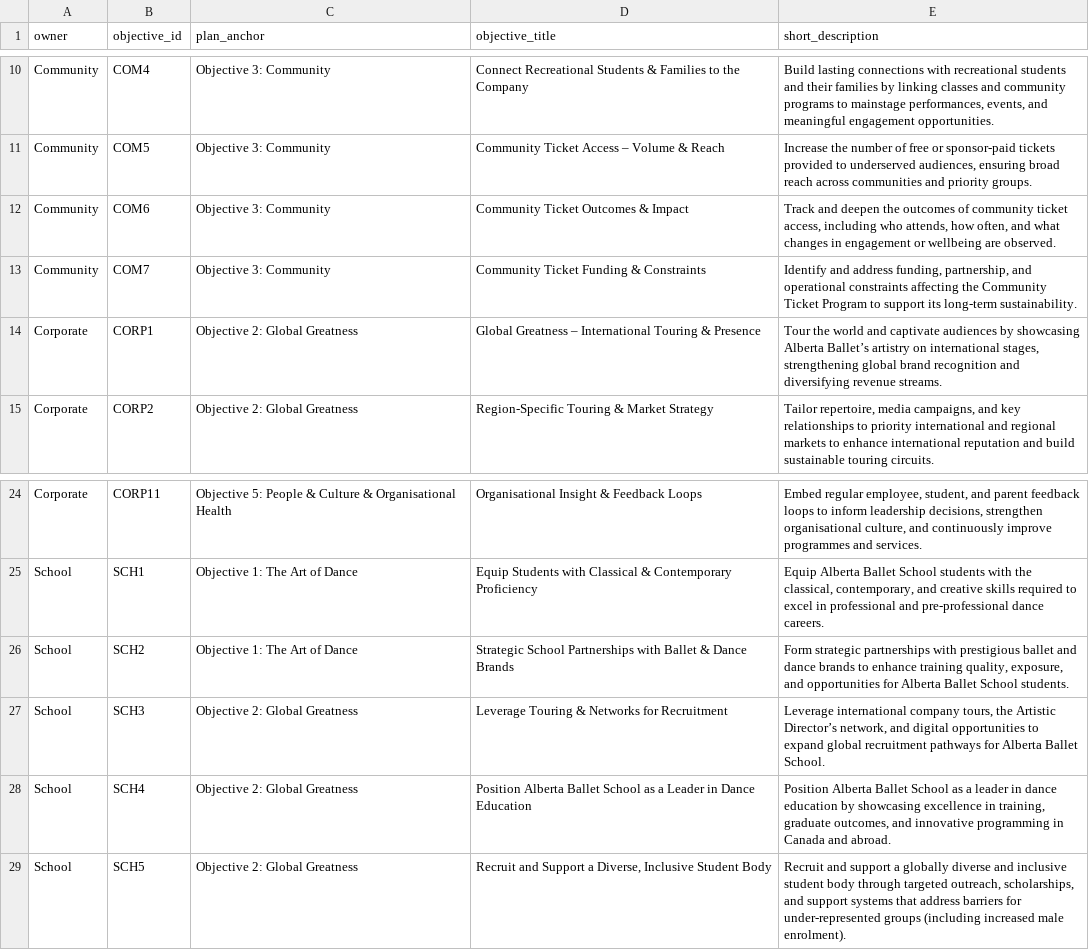
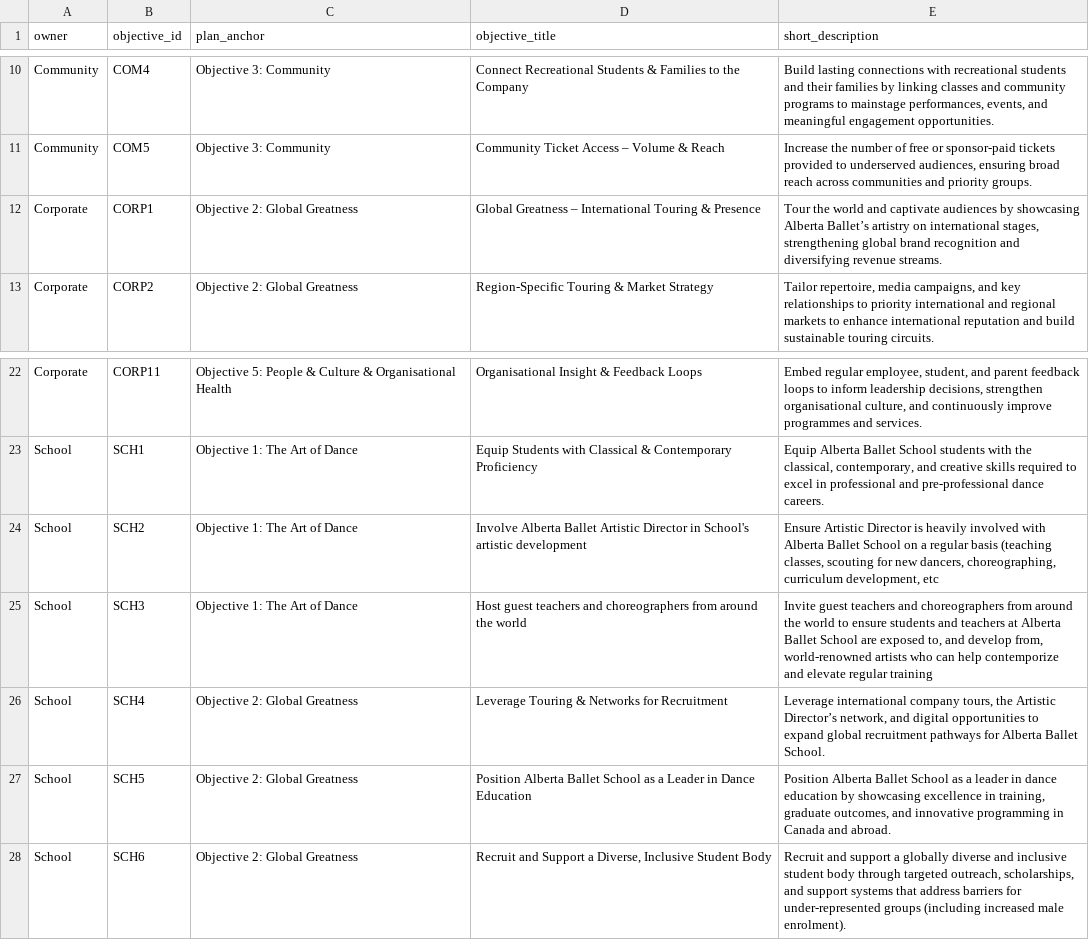
Before and after one commit to chrisrobingeorge-ai/scorecard, a CSV file: data/strategic_objectives_index.csv, drawn as a sheet; only a part is shown, gaps mark what is left out.

Commit message:
Update strategic objectives in CSV file
Removed outdated community ticket objectives and added new strategic objectives for the Alberta Ballet School.

```diff
--- a/data/strategic_objectives_index.csv
+++ b/data/strategic_objectives_index.csv
@@ -11,4 +11,2 @@ Community,COM4,Objective 3: Community,Connect Recreational Students & Families t
 Community,COM5,Objective 3: Community,Community Ticket Access – Volume & Reach,"Increase the number of free or sponsor-paid tickets provided to underserved audiences, ensuring broad reach across communities and priority groups."
-Community,COM6,Objective 3: Community,Community Ticket Outcomes & Impact,"Track and deepen the outcomes of community ticket access, including who attends, how often, and what changes in engagement or wellbeing are observed."
-Community,COM7,Objective 3: Community,Community Ticket Funding & Constraints,"Identify and address funding, partnership, and operational constraints affecting the Community Ticket Program to support its long-term sustainability."
 Corporate,CORP1,Objective 2: Global Greatness,Global Greatness – International Touring & Presence,"Tour the world and captivate audiences by showcasing Alberta Ballet’s artistry on international stages, strengthening global brand recognition and diversifying revenue streams."
@@ -25,5 +23,6 @@ Corporate,CORP11,Objective 5: People & Culture & Organisational Health,Organisat
 School,SCH1,Objective 1: The Art of Dance,Equip Students with Classical & Contemporary Proficiency,"Equip Alberta Ballet School students with the classical, contemporary, and creative skills required to excel in professional and pre-professional dance careers."
-School,SCH2,Objective 1: The Art of Dance,Strategic School Partnerships with Ballet & Dance Brands,"Form strategic partnerships with prestigious ballet and dance brands to enhance training quality, exposure, and opportunities for Alberta Ballet School students."
-School,SCH3,Objective 2: Global Greatness,Leverage Touring & Networks for Recruitment,"Leverage international company tours, the Artistic Director’s network, and digital opportunities to expand global recruitment pathways for Alberta Ballet School."
-School,SCH4,Objective 2: Global Greatness,Position Alberta Ballet School as a Leader in Dance Education,"Position Alberta Ballet School as a leader in dance education by showcasing excellence in training, graduate outcomes, and innovative programming in Canada and abroad."
-School,SCH5,Objective 2: Global Greatness,"Recruit and Support a Diverse, Inclusive Student Body","Recruit and support a globally diverse and inclusive student body through targeted outreach, scholarships, and support systems that address barriers for under-represented groups (including increased male enrolment)."
+School,SCH2,Objective 1: The Art of Dance,Involve Alberta Ballet Artistic Director in School's artistic development,"Ensure Artistic Director is heavily involved with Alberta Ballet School on a regular basis (teaching classes, scouting for new dancers, choreographing, curriculum development, etc"
+School,SCH3,Objective 1: The Art of Dance,Host guest teachers and choreographers from around the world,"Invite guest teachers and choreographers from around the world to ensure students and teachers at Alberta Ballet School are exposed to, and develop from, world-renowned artists who can help contemporize and elevate regular training"
+School,SCH4,Objective 2: Global Greatness,Leverage Touring & Networks for Recruitment,"Leverage international company tours, the Artistic Director’s network, and digital opportunities to expand global recruitment pathways for Alberta Ballet School."
+School,SCH5,Objective 2: Global Greatness,Position Alberta Ballet School as a Leader in Dance Education,"Position Alberta Ballet School as a leader in dance education by showcasing excellence in training, graduate outcomes, and innovative programming in Canada and abroad."
+School,SCH6,Objective 2: Global Greatness,"Recruit and Support a Diverse, Inclusive Student Body","Recruit and support a globally diverse and inclusive student body through targeted outreach, scholarships, and support systems that address barriers for under-represented groups (including increased male enrolment)."
```
